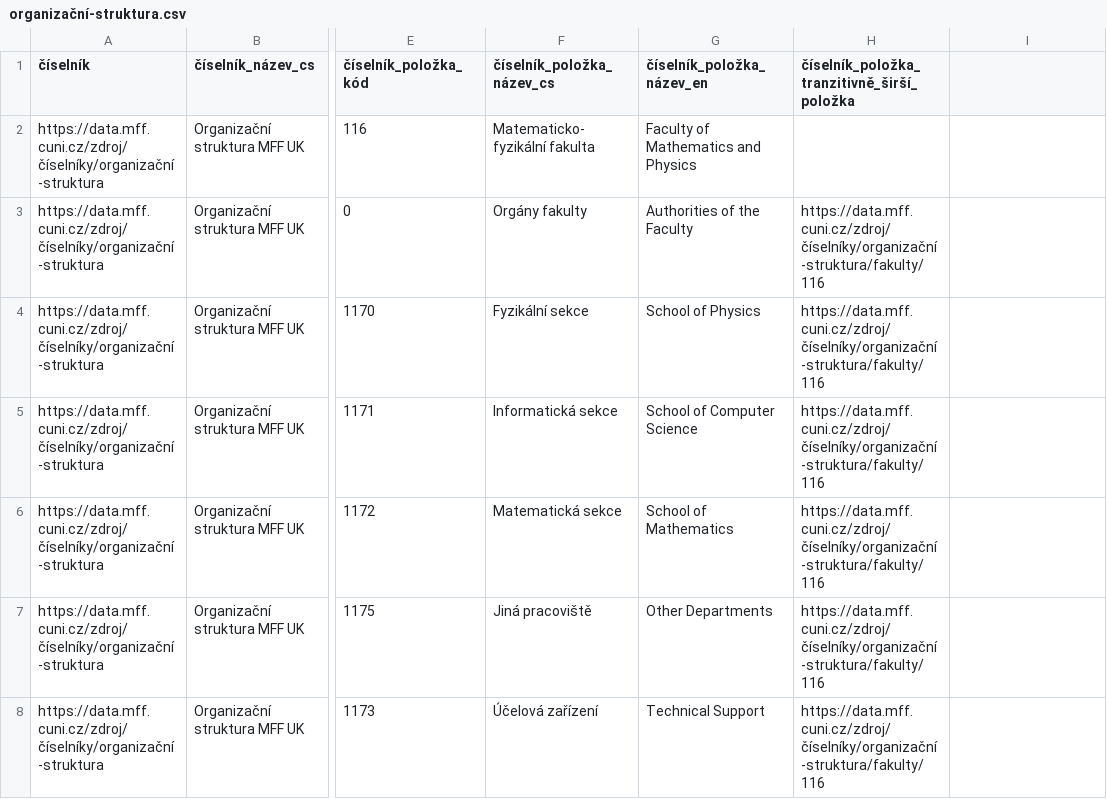
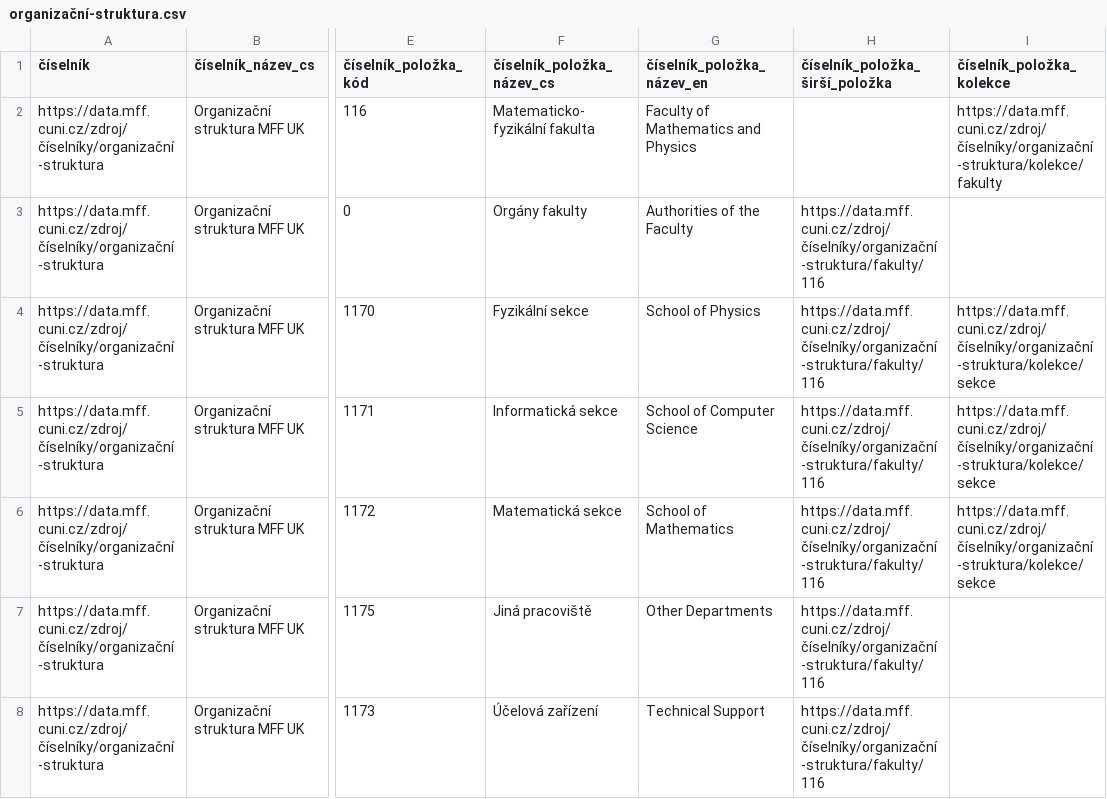
Before and after one commit to mff-uk/ciselniky, a CSV file: organizační-struktura.csv, drawn as a sheet; only a part is shown, gaps mark what is left out; the diff names each change by its address in the sheet, - before the commit and + after, or states it on an @@ line.

Commit message:
Přidat do org. struktury kolekce sekce a fakulty

```diff
--- a/organizační-struktura.csv
+++ b/organizační-struktura.csv
-H1: číselník_položka_tranzitivně_širší_položka
+H1: číselník_položka_širší_položka
-I1: (empty)
+I1: číselník_položka_kolekce
-I2 (číselník_položka_kolekce): (empty)
+I2 (číselník_položka_kolekce): https://data.mff.cuni.cz/zdroj/číselníky/organizační-struktura/kolekce/fakulty
-I4:I6 (číselník_položka_kolekce): (empty)
+I4:I6 (číselník_položka_kolekce): https://data.mff.cuni.cz/zdroj/číselníky/organizační-struktura/kolekce/sekce
```
Also changed, not shown: 9 other files.
